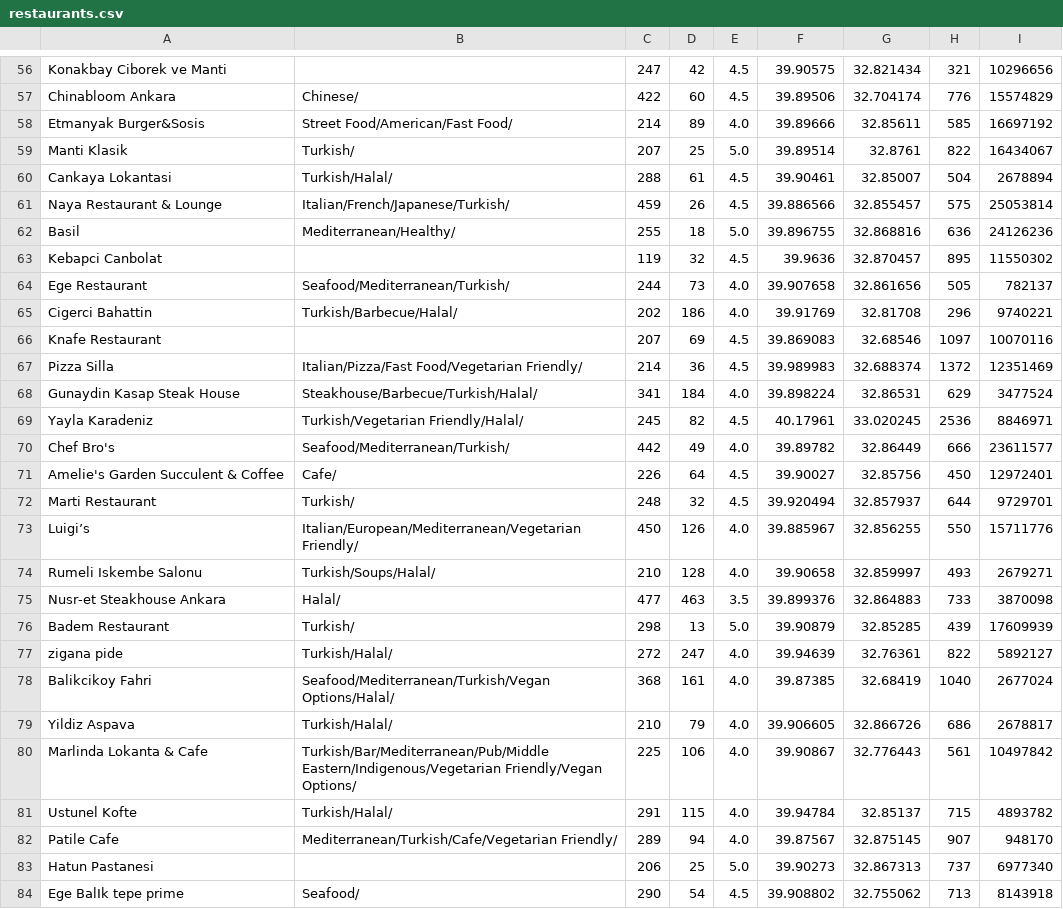
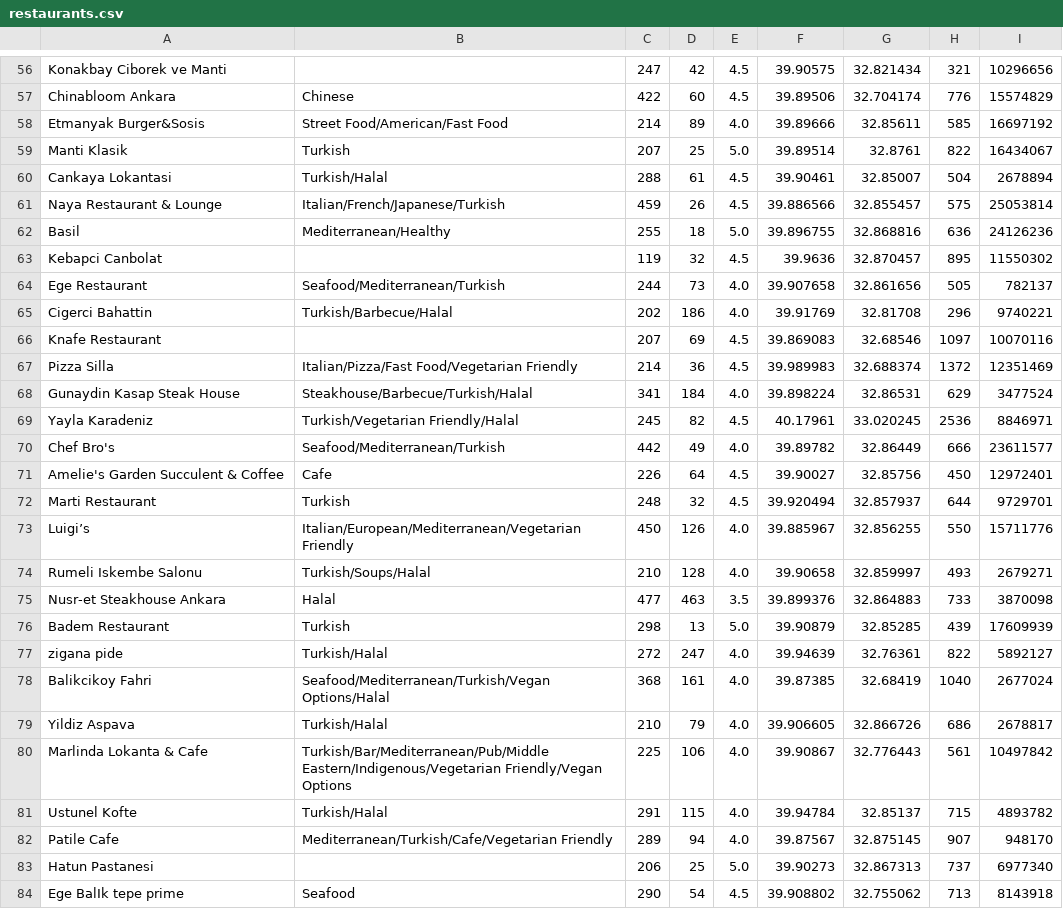
Before and after one commit to omerfarukpolat/DineWiser, a CSV file: restaurants.csv, drawn as a sheet; only a part is shown, gaps mark what is left out; the diff covers the shown part only; the diff names each change by its address in the sheet, - before the commit and + after, or states it on an @@ line.

```diff
--- a/restaurants.csv
+++ b/restaurants.csv
-B57: Chinese/
+B57: Chinese
-B58: Street Food/American/Fast Food/
+B58: Street Food/American/Fast Food
-B59: Turkish/
+B59: Turkish
-B60: Turkish/Halal/
+B60: Turkish/Halal
-B61: Italian/French/Japanese/Turkish/
+B61: Italian/French/Japanese/Turkish
-B62: Mediterranean/Healthy/
+B62: Mediterranean/Healthy
-B64: Seafood/Mediterranean/Turkish/
+B64: Seafood/Mediterranean/Turkish
-B65: Turkish/Barbecue/Halal/
+B65: Turkish/Barbecue/Halal
-B67: Italian/Pizza/Fast Food/Vegetarian Friendly/
+B67: Italian/Pizza/Fast Food/Vegetarian Friendly
-B68: Steakhouse/Barbecue/Turkish/Halal/
+B68: Steakhouse/Barbecue/Turkish/Halal
-B69: Turkish/Vegetarian Friendly/Halal/
+B69: Turkish/Vegetarian Friendly/Halal
-B70: Seafood/Mediterranean/Turkish/
+B70: Seafood/Mediterranean/Turkish
-B71: Cafe/
+B71: Cafe
-B72: Turkish/
+B72: Turkish
-B73: Italian/European/Mediterranean/Vegetarian Friendly/
+B73: Italian/European/Mediterranean/Vegetarian Friendly
-B74: Turkish/Soups/Halal/
+B74: Turkish/Soups/Halal
-B75: Halal/
+B75: Halal
-B76: Turkish/
+B76: Turkish
-B77: Turkish/Halal/
+B77: Turkish/Halal
-B78: Seafood/Mediterranean/Turkish/Vegan Options/Halal/
+B78: Seafood/Mediterranean/Turkish/Vegan Options/Halal
-B79: Turkish/Halal/
+B79: Turkish/Halal
-B80: …Eastern/Indigenous/Vegetarian Friendly/Vegan Options/
+B80: …Eastern/Indigenous/Vegetarian Friendly/Vegan Options
-B81: Turkish/Halal/
+B81: Turkish/Halal
-B82: Mediterranean/Turkish/Cafe/Vegetarian Friendly/
+B82: Mediterranean/Turkish/Cafe/Vegetarian Friendly
-B84: Seafood/
+B84: Seafood
```
Also changed, not shown: 152 edited cells elsewhere in this file, 3 other files.
